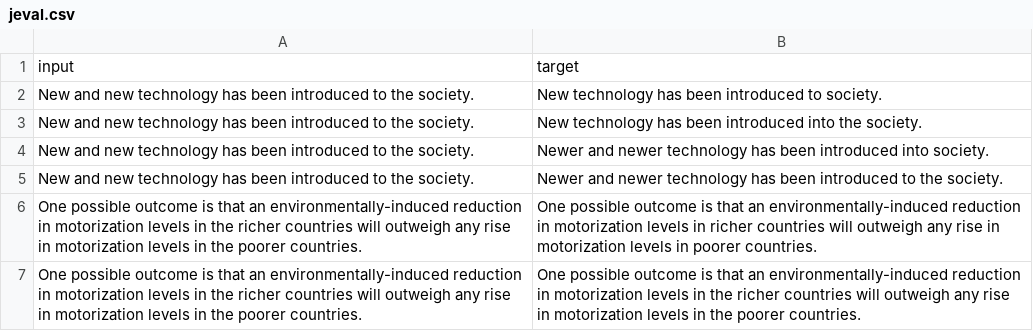
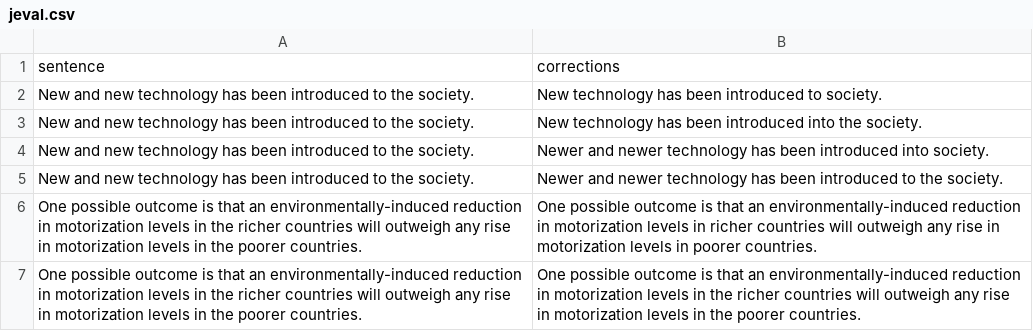
Before and after one commit to ritesh-avesha/dataset, a CSV file: jeval.csv, drawn as a sheet; only a part is shown.

Commit message:
Update jeval.csv

```diff
--- a/jeval.csv
+++ b/jeval.csv
@@ -1,2 +1,2 @@
-input,target
+sentence,corrections
 New and new technology has been introduced to the society.,New technology has been introduced to society.
```
